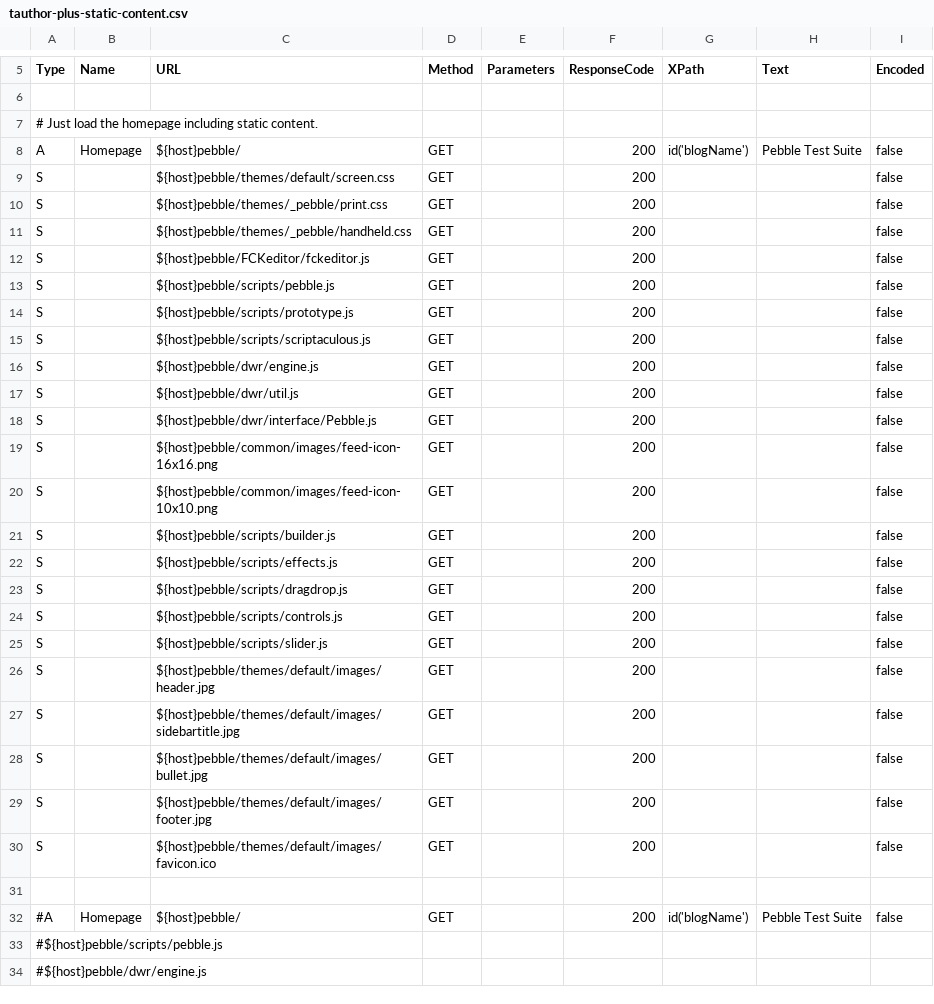
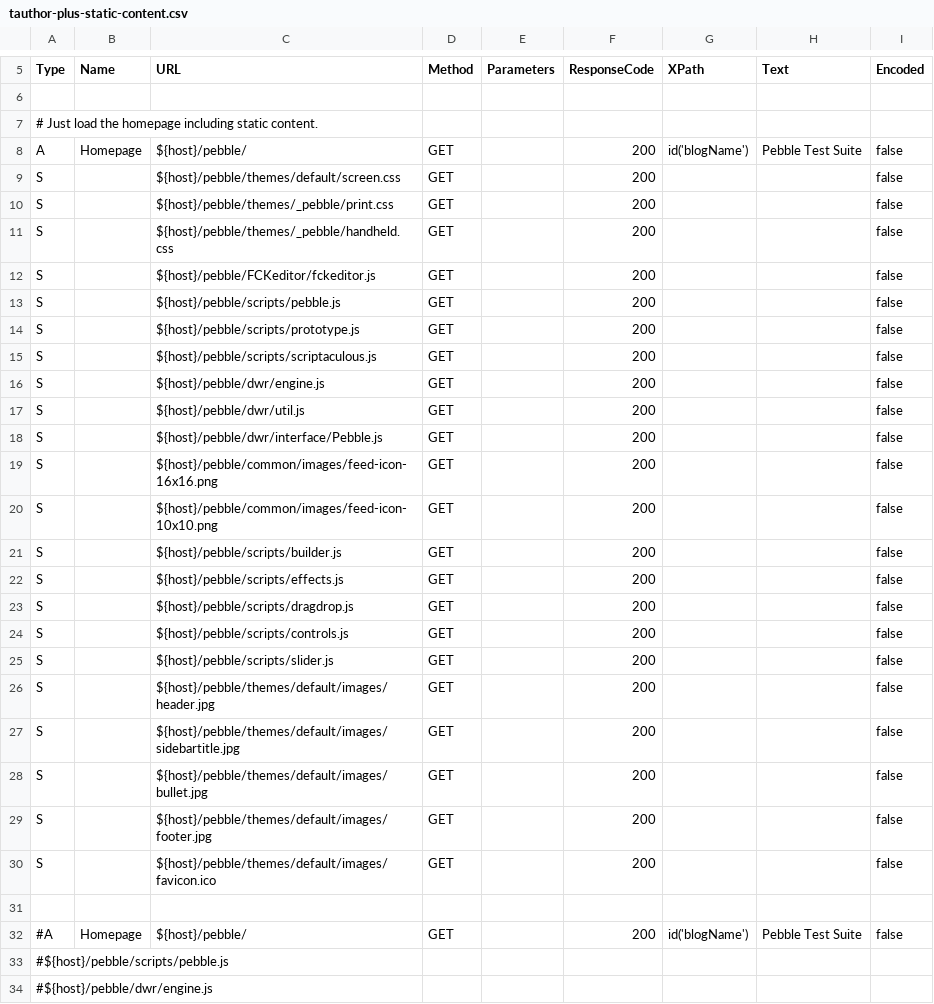
Before and after one commit to Xceptance/testsuite-nocoding, a CSV file: config/data/tauthor-plus-static-content.csv, drawn as a sheet; only a part is shown, gaps mark what is left out.

Commit message:
Adjusted data with tabs

```diff
--- a/config/data/tauthor-plus-static-content.csv
+++ b/config/data/tauthor-plus-static-content.csv
@@ -7,28 +7,28 @@ Type,Name,URL,Method,Parameters,ResponseCode,XPath,Text,Encoded
 # Just load the homepage including static content.
-A,Homepage,"${host}pebble/",GET,,200,id('blogName'),"Pebble Test Suite",false
-S,,${host}pebble/themes/default/screen.css,GET,,200,,,false
-S,,${host}pebble/themes/_pebble/print.css,GET,,200,,,false
-S,,${host}pebble/themes/_pebble/handheld.css,GET,,200,,,false
-S,,${host}pebble/FCKeditor/fckeditor.js,GET,,200,,,false
-S,,${host}pebble/scripts/pebble.js,GET,,200,,,false
-S,,${host}pebble/scripts/prototype.js,GET,,200,,,false
-S,,${host}pebble/scripts/scriptaculous.js,GET,,200,,,false
-S,,${host}pebble/dwr/engine.js,GET,,200,,,false
-S,,${host}pebble/dwr/util.js,GET,,200,,,false
-S,,${host}pebble/dwr/interface/Pebble.js,GET,,200,,,false
-S,,${host}pebble/common/images/feed-icon-16x16.png,GET,,200,,,false
-S,,${host}pebble/common/images/feed-icon-10x10.png,GET,,200,,,false
-S,,${host}pebble/scripts/builder.js,GET,,200,,,false
-S,,${host}pebble/scripts/effects.js,GET,,200,,,false
-S,,${host}pebble/scripts/dragdrop.js,GET,,200,,,false
-S,,${host}pebble/scripts/controls.js,GET,,200,,,false
-S,,${host}pebble/scripts/slider.js,GET,,200,,,false
-S,,${host}pebble/themes/default/images/header.jpg,GET,,200,,,false
-S,,${host}pebble/themes/default/images/sidebartitle.jpg,GET,,200,,,false
-S,,${host}pebble/themes/default/images/bullet.jpg,GET,,200,,,false
-S,,${host}pebble/themes/default/images/footer.jpg,GET,,200,,,false
-S,,${host}pebble/themes/default/images/favicon.ico,GET,,200,,,false
+A,Homepage,"${host}/pebble/",GET,,200,id('blogName'),"Pebble Test Suite",false
+	S,,${host}/pebble/themes/default/screen.css,GET,,200,,,false
+	S,,${host}/pebble/themes/_pebble/print.css,GET,,200,,,false
+	S,,${host}/pebble/themes/_pebble/handheld.css,GET,,200,,,false
+	S,,${host}/pebble/FCKeditor/fckeditor.js,GET,,200,,,false
+	S,,${host}/pebble/scripts/pebble.js,GET,,200,,,false
+	S,,${host}/pebble/scripts/prototype.js,GET,,200,,,false
+	S,,${host}/pebble/scripts/scriptaculous.js,GET,,200,,,false
+	S,,${host}/pebble/dwr/engine.js,GET,,200,,,false
+	S,,${host}/pebble/dwr/util.js,GET,,200,,,false
+	S,,${host}/pebble/dwr/interface/Pebble.js,GET,,200,,,false
+	S,,${host}/pebble/common/images/feed-icon-16x16.png,GET,,200,,,false
+	S,,${host}/pebble/common/images/feed-icon-10x10.png,GET,,200,,,false
+	S,,${host}/pebble/scripts/builder.js,GET,,200,,,false
+	S,,${host}/pebble/scripts/effects.js,GET,,200,,,false
+	S,,${host}/pebble/scripts/dragdrop.js,GET,,200,,,false
+	S,,${host}/pebble/scripts/controls.js,GET,,200,,,false
+	S,,${host}/pebble/scripts/slider.js,GET,,200,,,false
+	S,,${host}/pebble/themes/default/images/header.jpg,GET,,200,,,false
+	S,,${host}/pebble/themes/default/images/sidebartitle.jpg,GET,,200,,,false
+	S,,${host}/pebble/themes/default/images/bullet.jpg,GET,,200,,,false
+	S,,${host}/pebble/themes/default/images/footer.jpg,GET,,200,,,false
+	S,,${host}/pebble/themes/default/images/favicon.ico,GET,,200,,,false
 
-#A,Homepage,"${host}pebble/",GET,,200,id('blogName'),"Pebble Test Suite",false
-#${host}pebble/scripts/pebble.js
-#${host}pebble/dwr/engine.js
+#A,Homepage,"${host}/pebble/",GET,,200,id('blogName'),"Pebble Test Suite",false
+#${host}/pebble/scripts/pebble.js
+#${host}/pebble/dwr/engine.js
```
Also changed, not shown: config/data/tauthor-lw.csv, config/data/tauthor.csv, 1 other file.
